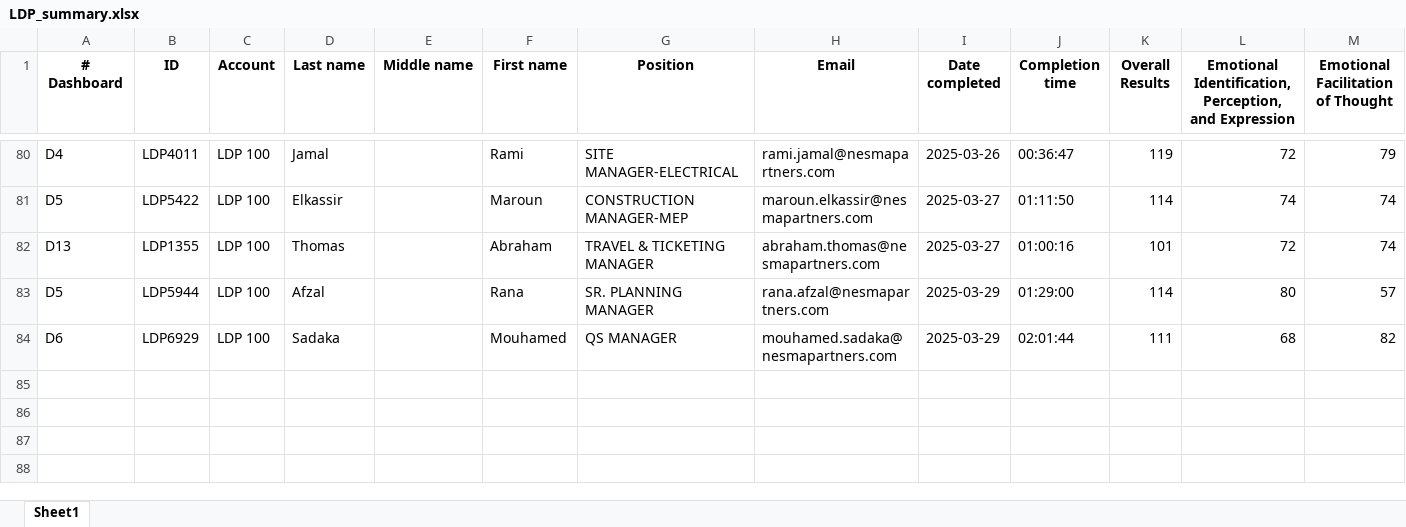
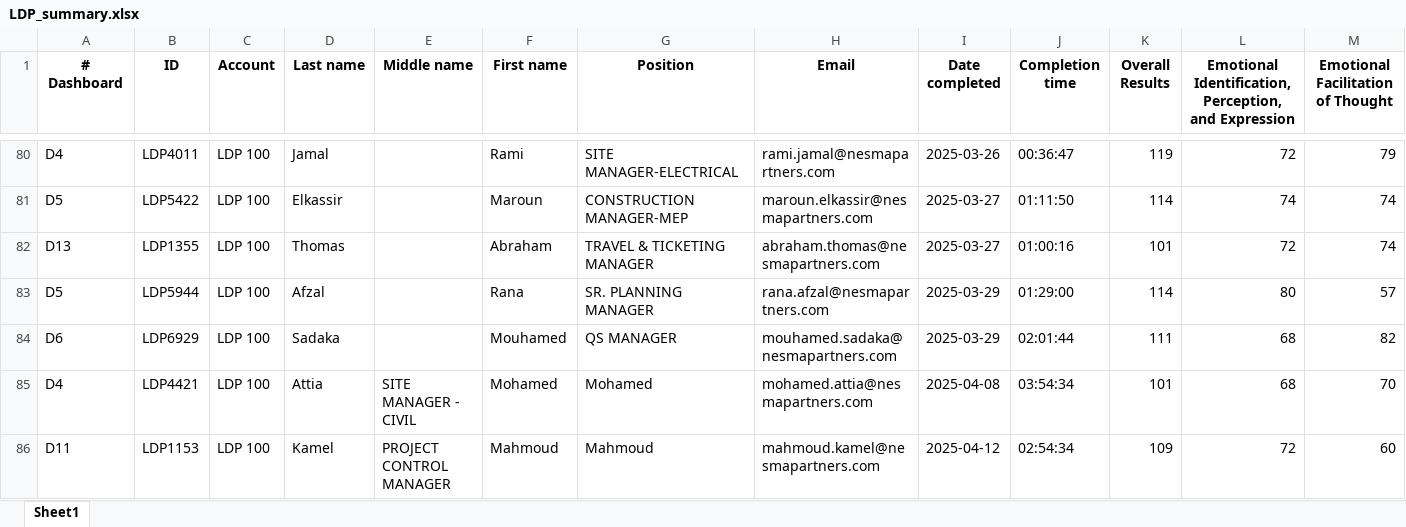
Before and after one commit to Omarharradi/ML_FINAL, an Excel workbook: LDP_summary.xlsx, sheet Sheet1, drawn as a sheet; only a part is shown, gaps mark what is left out; values as stored, in another font and other column widths than the file's, no borders; rows hold the shown columns only; the diff names each change by its address in the sheet, - before the commit and + after, or states it on an @@ line.

Commit message:
data analysis

```diff
--- a/LDP_summary.xlsx (sheet Sheet1)
+++ b/LDP_summary.xlsx (sheet Sheet1)
+row 85: D4 | LDP4421 | LDP 100 | Attia | SITE MANAGER - CIVIL | Mohamed | Mohamed | mohamed.attia@nesmapartners.com | 2025-04-08 | 03:54:34 | 101 | 68 | 70
+row 86: D11 | LDP1153 | LDP 100 | Kamel | PROJECT CONTROL MANAGER | Mahmoud | Mahmoud | mahmoud.kamel@nesmapartners.com | 2025-04-12 | 02:54:34 | 109 | 72 | 60
```
Also changed, not shown: 7 other files.
